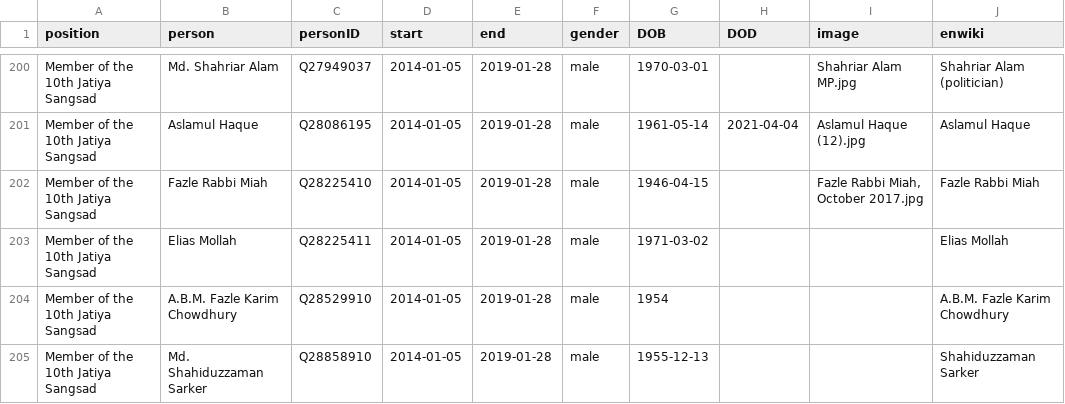
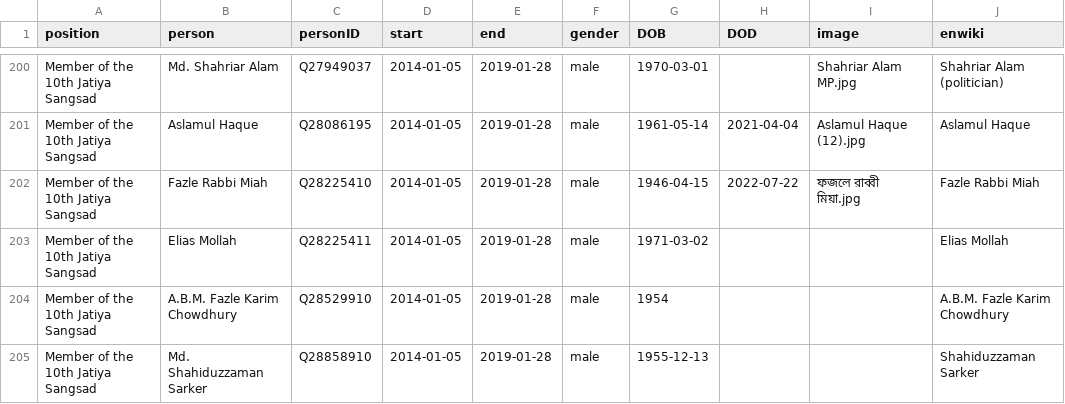
Before and after one commit to every-politician-scrapers/bangladesh-ministers, a CSV file: html/legislators.csv, drawn as a sheet; only a part is shown, gaps mark what is left out.

Commit message:
PCB update

```diff
--- a/html/legislators.csv
+++ b/html/legislators.csv
@@ -201,3 +201,3 @@ Member of the 10th Jatiya Sangsad,Md. Shahriar Alam,Q27949037,2014-01-05,2019-01
 Member of the 10th Jatiya Sangsad,Aslamul Haque,Q28086195,2014-01-05,2019-01-28,male,1961-05-14,2021-04-04,Aslamul Haque (12).jpg,Aslamul Haque
-Member of the 10th Jatiya Sangsad,Fazle Rabbi Miah,Q28225410,2014-01-05,2019-01-28,male,1946-04-15,,"Fazle Rabbi Miah, October 2017.jpg",Fazle Rabbi Miah
+Member of the 10th Jatiya Sangsad,Fazle Rabbi Miah,Q28225410,2014-01-05,2019-01-28,male,1946-04-15,2022-07-22,ফজলে রাব্বী মিয়া.jpg,Fazle Rabbi Miah
 Member of the 10th Jatiya Sangsad,Elias Mollah,Q28225411,2014-01-05,2019-01-28,male,1971-03-02,,,Elias Mollah
```
